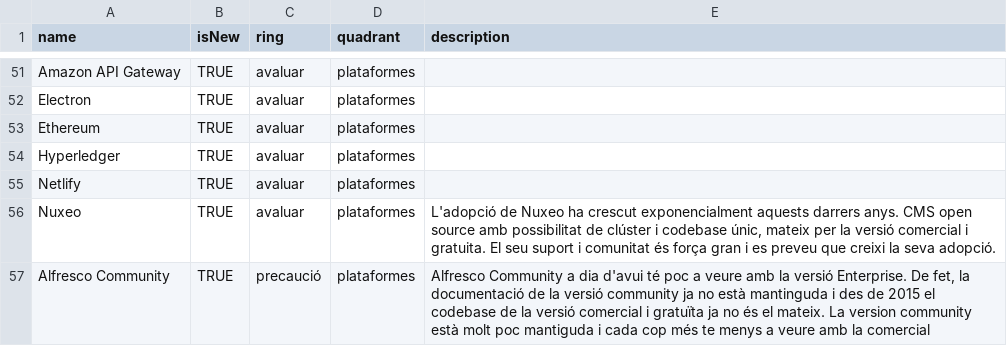
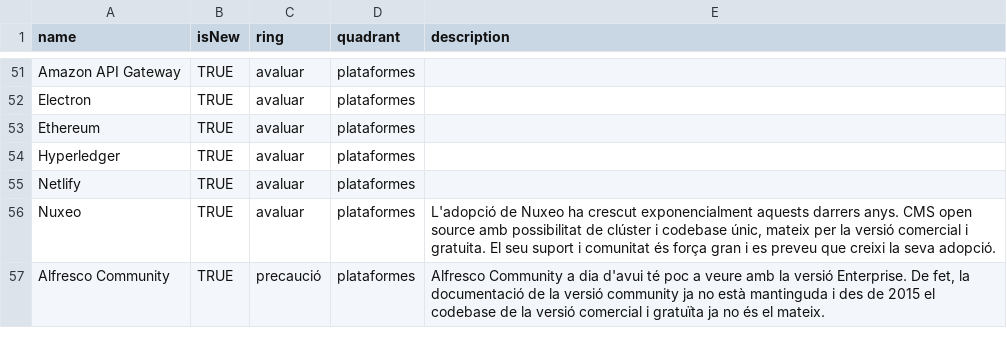
Before and after one commit to cs-canigo/radar, a CSV file: data/radar.csv, drawn as a sheet; only a part is shown, gaps mark what is left out.

Commit message:
Canvis a Alfresco community

```diff
--- a/data/radar.csv
+++ b/data/radar.csv
@@ -56,2 +56,2 @@ Netlify,TRUE,avaluar,plataformes,
 Nuxeo,TRUE,avaluar,plataformes,"L'adopció de Nuxeo ha crescut exponencialment aquests darrers anys. CMS open source amb possibilitat de clúster i codebase únic, mateix per la versió comercial i gratuita. El seu suport i comunitat és força gran i es preveu que creixi la seva adopció. "
-Alfresco Community,TRUE,precaució,plataformes,"Alfresco Community a dia d'avui té poc a veure amb la versió Enterprise. De fet, la documentació de la versió community ja no està mantinguda i des de 2015 el codebase de la versió comercial i gratuïta ja no és el mateix. La version community està molt poc mantiguda i cada cop més te menys a veure amb la comercial"
+Alfresco Community,TRUE,precaució,plataformes,"Alfresco Community a dia d'avui té poc a veure amb la versió Enterprise. De fet, la documentació de la versió community ja no està mantinguda i des de 2015 el codebase de la versió comercial i gratuïta ja no és el mateix."
```
